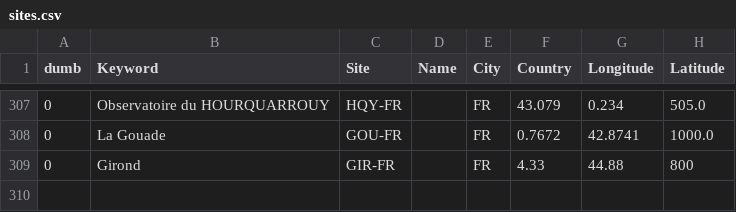
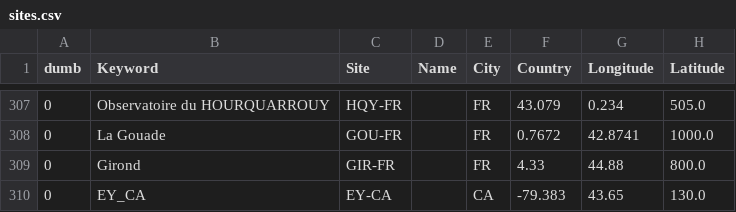
Before and after one commit to aras-database/database, a CSV file: data/sites.csv, drawn as a sheet; only a part is shown, gaps mark what is left out.

```diff
--- a/data/sites.csv
+++ b/data/sites.csv
@@ -308,2 +308,3 @@ dumb;Keyword;Site;Name;City;Country;Longitude;Latitude
 0;La Gouade;GOU-FR;;FR;0.7672;42.8741;1000.0
-0;Girond;GIR-FR;;FR;4.33;44.88;800
+0;Girond;GIR-FR;;FR;4.33;44.88;800.0
+0;EY_CA;EY-CA;;CA;-79.383;43.65;130.0
```
Also changed, not shown: data/novae.csv, data/observers.csv, 21 other files.
